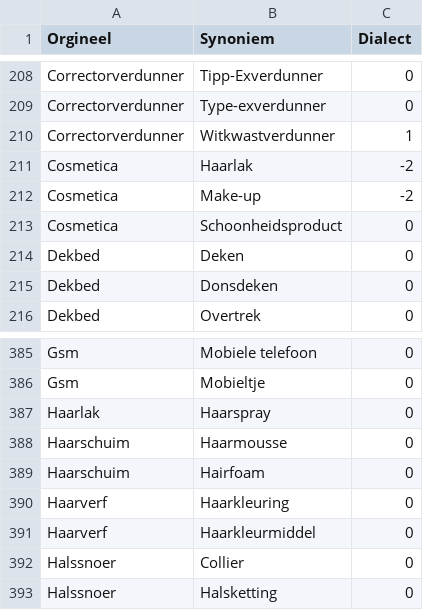
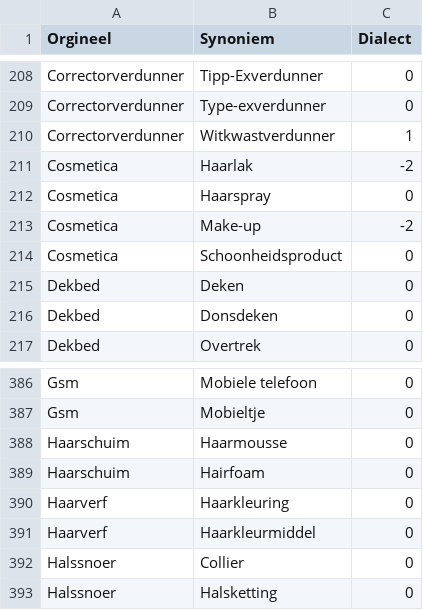
Before and after one commit to hapytex/afvalalfabet, a CSV file: data/synonyms.csv, drawn as a sheet; only a part is shown, gaps mark what is left out.

Commit message:
fix transitive references

```diff
--- a/data/synonyms.csv
+++ b/data/synonyms.csv
@@ -211,2 +211,3 @@ Correctorverdunner,Witkwastverdunner,1
 Cosmetica,Haarlak,-2
+Cosmetica,Haarspray,0
 Cosmetica,Make-up,-2
@@ -386,3 +387,2 @@ Gsm,Mobiele telefoon,0
 Gsm,Mobieltje,0
-Haarlak,Haarspray,0
 Haarschuim,Haarmousse,0
```
